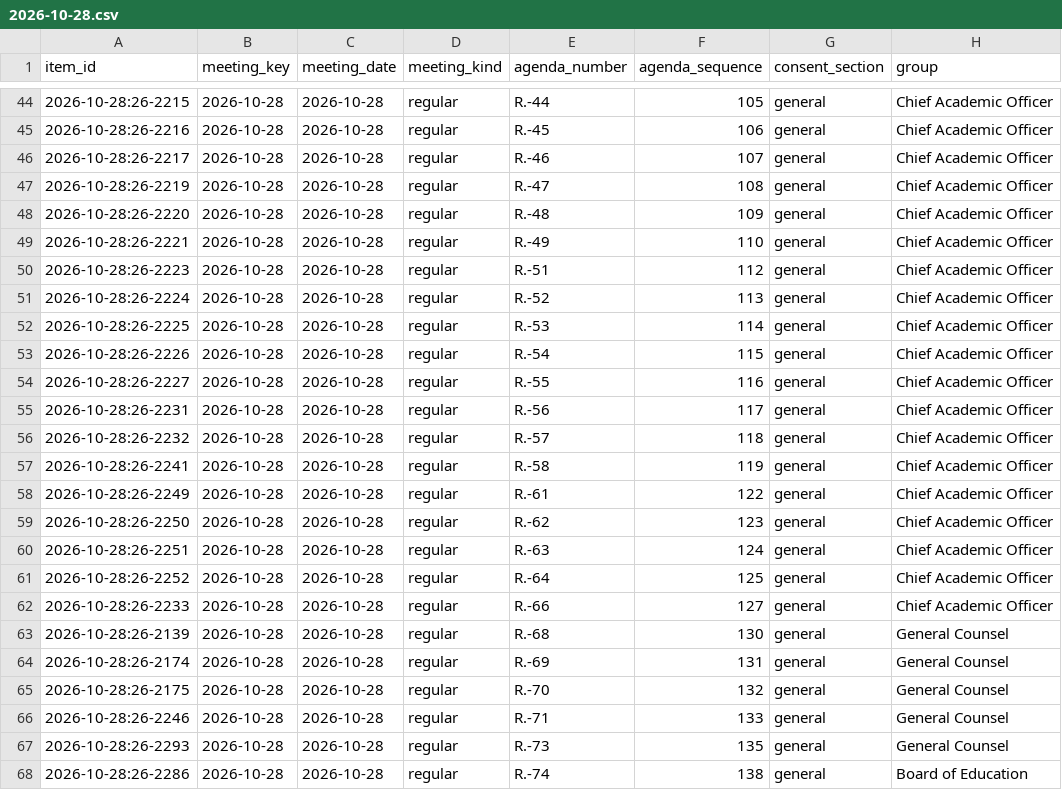
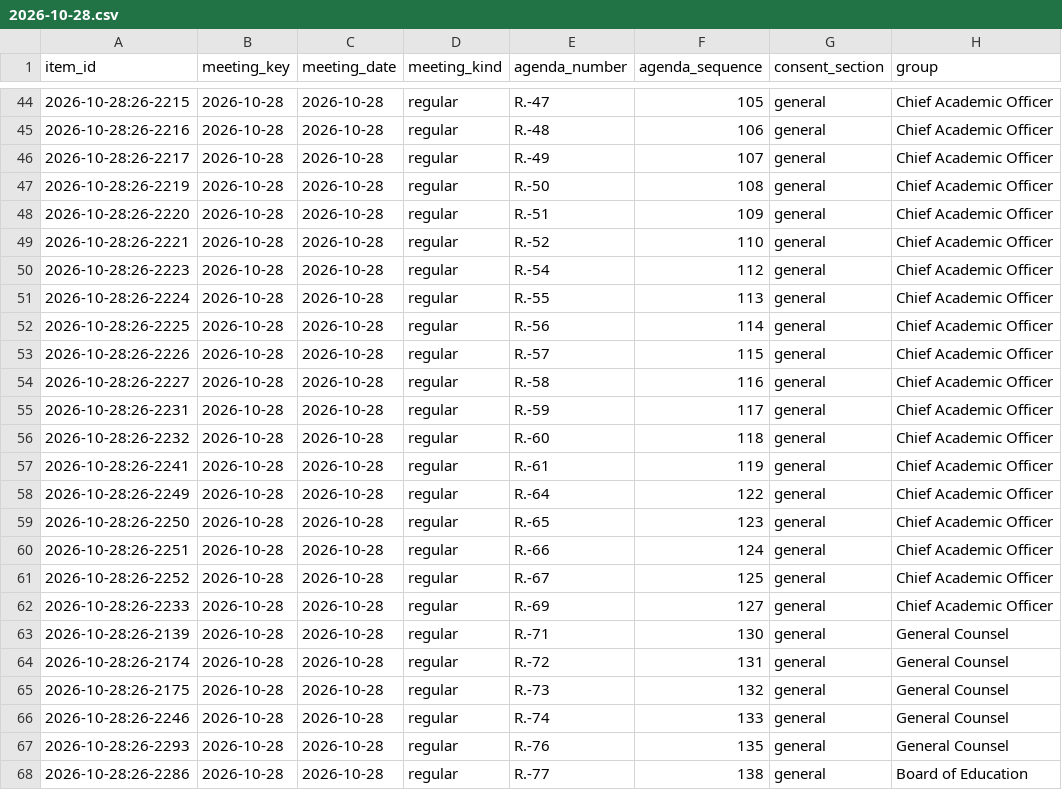
Before and after one commit to oakvs/ousd-consent-data, a CSV file: data/exports/meetings/2026-10-28.csv, drawn as a sheet; only a part is shown, gaps mark what is left out; the diff covers the shown part only; the diff names each change by its address in the sheet, - before the commit and + after, or states it on an @@ line.

```diff
--- a/data/exports/meetings/2026-10-28.csv
+++ b/data/exports/meetings/2026-10-28.csv
-E44 (agenda_number): R.-44
+E44 (agenda_number): R.-47
-E45 (agenda_number): R.-45
+E45 (agenda_number): R.-48
-E46 (agenda_number): R.-46
+E46 (agenda_number): R.-49
-E47 (agenda_number): R.-47
+E47 (agenda_number): R.-50
-E48 (agenda_number): R.-48
+E48 (agenda_number): R.-51
-E49 (agenda_number): R.-49
+E49 (agenda_number): R.-52
-E50 (agenda_number): R.-51
+E50 (agenda_number): R.-54
-E51 (agenda_number): R.-52
+E51 (agenda_number): R.-55
-E52 (agenda_number): R.-53
+E52 (agenda_number): R.-56
-E53 (agenda_number): R.-54
+E53 (agenda_number): R.-57
-E54 (agenda_number): R.-55
+E54 (agenda_number): R.-58
-E55 (agenda_number): R.-56
+E55 (agenda_number): R.-59
-E56 (agenda_number): R.-57
+E56 (agenda_number): R.-60
-E57 (agenda_number): R.-58
+E57 (agenda_number): R.-61
-E58 (agenda_number): R.-61
+E58 (agenda_number): R.-64
-E59 (agenda_number): R.-62
+E59 (agenda_number): R.-65
-E60 (agenda_number): R.-63
+E60 (agenda_number): R.-66
-E61 (agenda_number): R.-64
+E61 (agenda_number): R.-67
-E62 (agenda_number): R.-66
+E62 (agenda_number): R.-69
-E63 (agenda_number): R.-68
+E63 (agenda_number): R.-71
-E64 (agenda_number): R.-69
+E64 (agenda_number): R.-72
-E65 (agenda_number): R.-70
+E65 (agenda_number): R.-73
-E66 (agenda_number): R.-71
+E66 (agenda_number): R.-74
-E67 (agenda_number): R.-73
+E67 (agenda_number): R.-76
-E68 (agenda_number): R.-74
+E68 (agenda_number): R.-77
```
Also changed, not shown: 27 edited cells elsewhere in this file, data/exports/meetings.csv, 51 other files.
